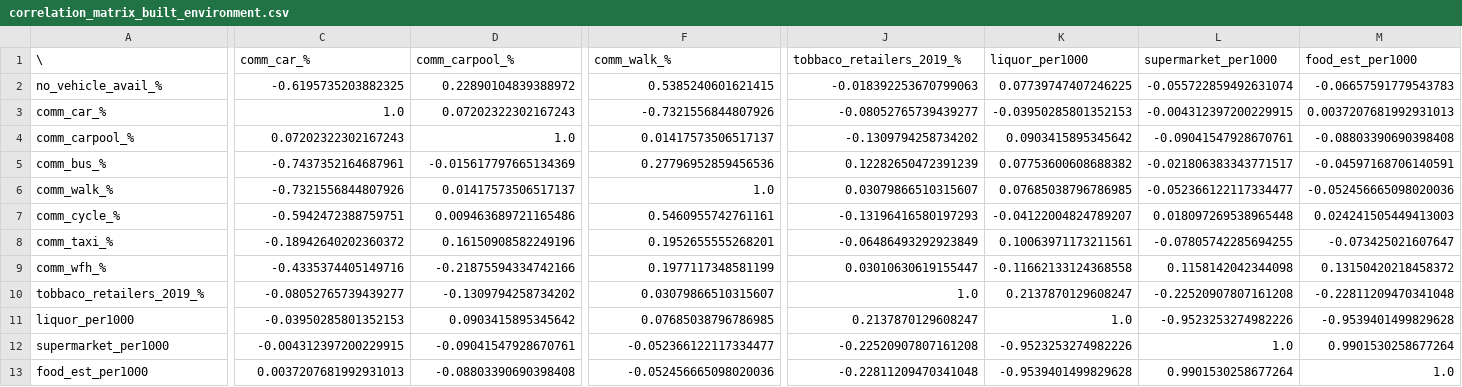
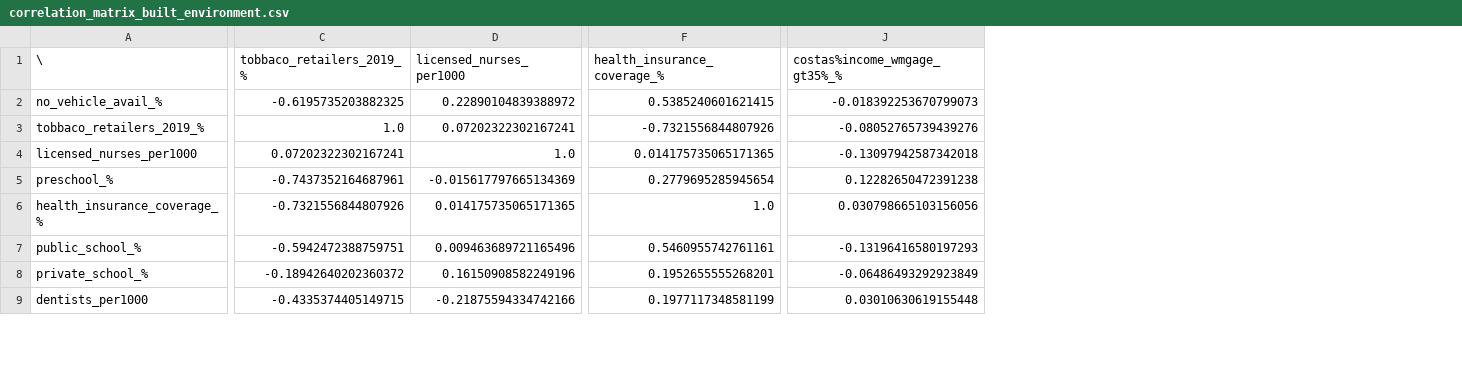
Before and after one commit to UMassCDS/ds4cg2019-dph, a CSV file: output/correlation_matrix_built_environment.csv, drawn as a sheet; only a part is shown, gaps mark what is left out; removed rows and columns are numbered as before the commit, all else as after; rows hold the shown columns only; the diff covers the shown part only; the diff names each change by its address in the sheet, - before the commit and + after, or states it on an @@ line.

```diff
--- a/output/correlation_matrix_built_environment.csv
+++ b/output/correlation_matrix_built_environment.csv
-column K (liquor_per1000), rows 2-9: 0.07739747407246225 | -0.03950285801352153 | 0.0903415895345642 | 0.07753600608688382 | 0.07685038796786985 | -0.04122004824789207 | 0.10063971173211561 | -0.11662133124368558
-column L (supermarket_per1000), rows 2-9: -0.055722859492631074 | -0.004312397200229915 | -0.09041547928670761 | -0.021806383343771517 | -0.052366122117334477 | 0.018097269538965448 | -0.07805742285694255 | 0.1158142042344098
-column M (food_est_per1000), rows 2-9: -0.06657591779543783 | 0.0037207681992931013 | -0.08803390690398408 | -0.04597168706140591 | -0.052456665098020036 | 0.024241505449413003 | -0.073425021607647 | 0.13150420218458372
-C1: comm_car_%
+C1: tobbaco_retailers_2019_%
-D1: comm_carpool_%
+D1: licensed_nurses_per1000
-F1: comm_walk_%
+F1: health_insurance_coverage_%
-J1: tobbaco_retailers_2019_%
+J1: costas%income_wmgage_gt35%_%
-J2 (costas%income_wmgage_gt35%_%): -0.018392253670799063
+J2 (costas%income_wmgage_gt35%_%): -0.018392253670799073
-A3 (\): comm_car_%
+A3 (\): tobbaco_retailers_2019_%
-D3 (licensed_nurses_per1000): 0.07202322302167243
+D3 (licensed_nurses_per1000): 0.07202322302167241
-J3 (costas%income_wmgage_gt35%_%): -0.08052765739439277
+J3 (costas%income_wmgage_gt35%_%): -0.08052765739439276
-A4 (\): comm_carpool_%
+A4 (\): licensed_nurses_per1000
-C4 (tobbaco_retailers_2019_%): 0.07202322302167243
+C4 (tobbaco_retailers_2019_%): 0.07202322302167241
-F4 (health_insurance_coverage_%): 0.01417573506517137
+F4 (health_insurance_coverage_%): 0.014175735065171365
-J4 (costas%income_wmgage_gt35%_%): -0.1309794258734202
+J4 (costas%income_wmgage_gt35%_%): -0.13097942587342018
-A5 (\): comm_bus_%
+A5 (\): preschool_%
-F5 (health_insurance_coverage_%): 0.27796952859456536
+F5 (health_insurance_coverage_%): 0.2779695285945654
-J5 (costas%income_wmgage_gt35%_%): 0.12282650472391239
+J5 (costas%income_wmgage_gt35%_%): 0.12282650472391238
-A6 (\): comm_walk_%
+A6 (\): health_insurance_coverage_%
-D6 (licensed_nurses_per1000): 0.01417573506517137
+D6 (licensed_nurses_per1000): 0.014175735065171365
-J6 (costas%income_wmgage_gt35%_%): 0.03079866510315607
+J6 (costas%income_wmgage_gt35%_%): 0.030798665103156056
-A7 (\): comm_cycle_%
+A7 (\): public_school_%
-D7 (licensed_nurses_per1000): 0.009463689721165486
+D7 (licensed_nurses_per1000): 0.009463689721165496
-A8 (\): comm_taxi_%
+A8 (\): private_school_%
-A9 (\): comm_wfh_%
+A9 (\): dentists_per1000
-C9 (tobbaco_retailers_2019_%): -0.4335374405149716
+C9 (tobbaco_retailers_2019_%): -0.4335374405149715
-J9 (costas%income_wmgage_gt35%_%): 0.03010630619155447
+J9 (costas%income_wmgage_gt35%_%): 0.03010630619155448
-row 10: tobbaco_retailers_2019_% | -0.08052765739439277 | -0.1309794258734202 | 0.03079866510315607 | 1.0 | 0.2137870129608247 | -0.22520907807161208 | -0.22811209470341048
-row 11: liquor_per1000 | -0.03950285801352153 | 0.0903415895345642 | 0.07685038796786985 | 0.2137870129608247 | 1.0 | -0.9523253274982226 | -0.9539401499829628
-row 12: supermarket_per1000 | -0.004312397200229915 | -0.09041547928670761 | -0.052366122117334477 | -0.22520907807161208 | -0.9523253274982226 | 1.0 | 0.9901530258677264
-row 13: food_est_per1000 | 0.0037207681992931013 | -0.08803390690398408 | -0.052456665098020036 | -0.22811209470341048 | -0.9539401499829628 | 0.9901530258677264 | 1.0
```
Also changed, not shown: 1 added row and 9 edited cells elsewhere in this file, 1 other file.
